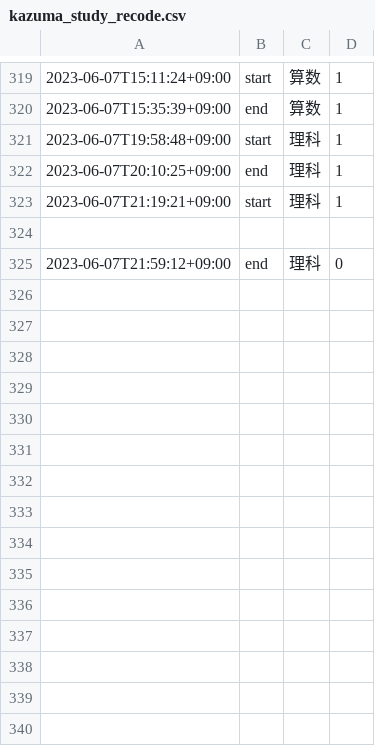
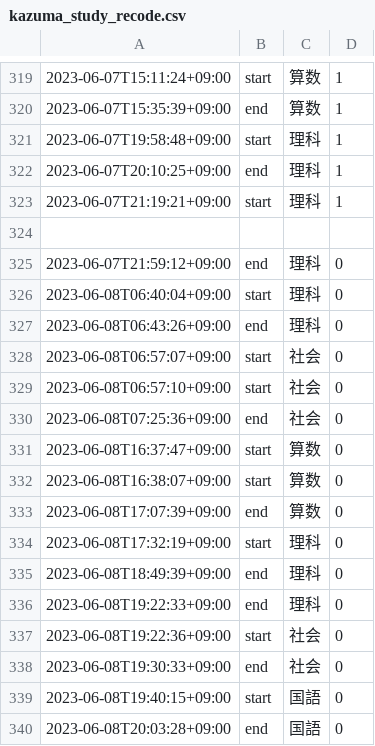
Before and after one commit to mustangsally1973/mustangasally1973.github.io, a CSV file: data/kazuma_study_recode.csv, drawn as a sheet; only a part is shown, gaps mark what is left out.

Commit message:
update data

```diff
--- a/data/kazuma_study_recode.csv
+++ b/data/kazuma_study_recode.csv
@@ -325 +325,16 @@
 2023-06-07T21:59:12+09:00,end,理科,0
+2023-06-08T06:40:04+09:00,start,理科,0
+2023-06-08T06:43:26+09:00,end,理科,0
+2023-06-08T06:57:07+09:00,start,社会,0
+2023-06-08T06:57:10+09:00,start,社会,0
+2023-06-08T07:25:36+09:00,end,社会,0
+2023-06-08T16:37:47+09:00,start,算数,0
+2023-06-08T16:38:07+09:00,start,算数,0
+2023-06-08T17:07:39+09:00,end,算数,0
+2023-06-08T17:32:19+09:00,start,理科,0
+2023-06-08T18:49:39+09:00,end,理科,0
+2023-06-08T19:22:33+09:00,end,理科,0
+2023-06-08T19:22:36+09:00,start,社会,0
+2023-06-08T19:30:33+09:00,end,社会,0
+2023-06-08T19:40:15+09:00,start,国語,0
+2023-06-08T20:03:28+09:00,end,国語,0
```
